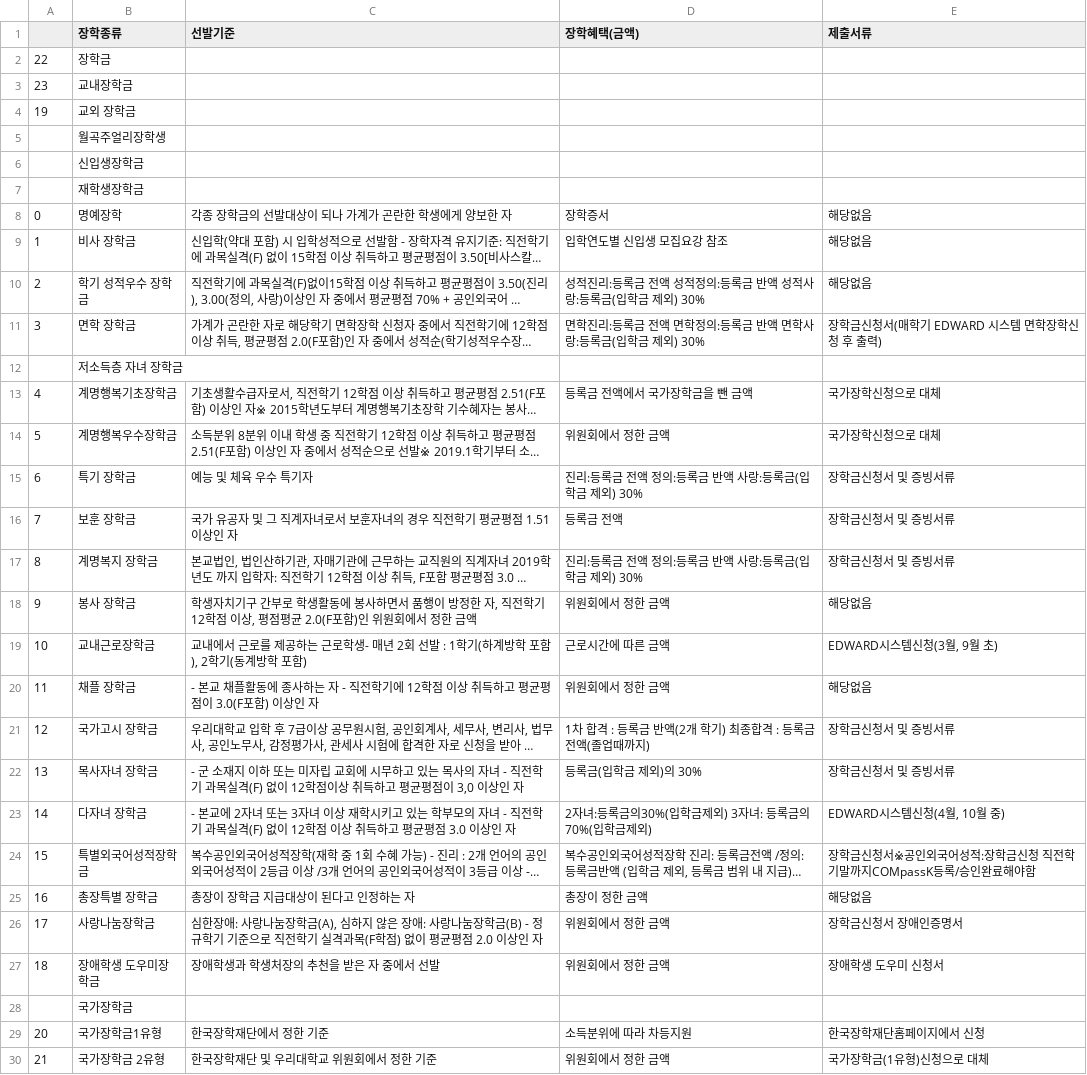
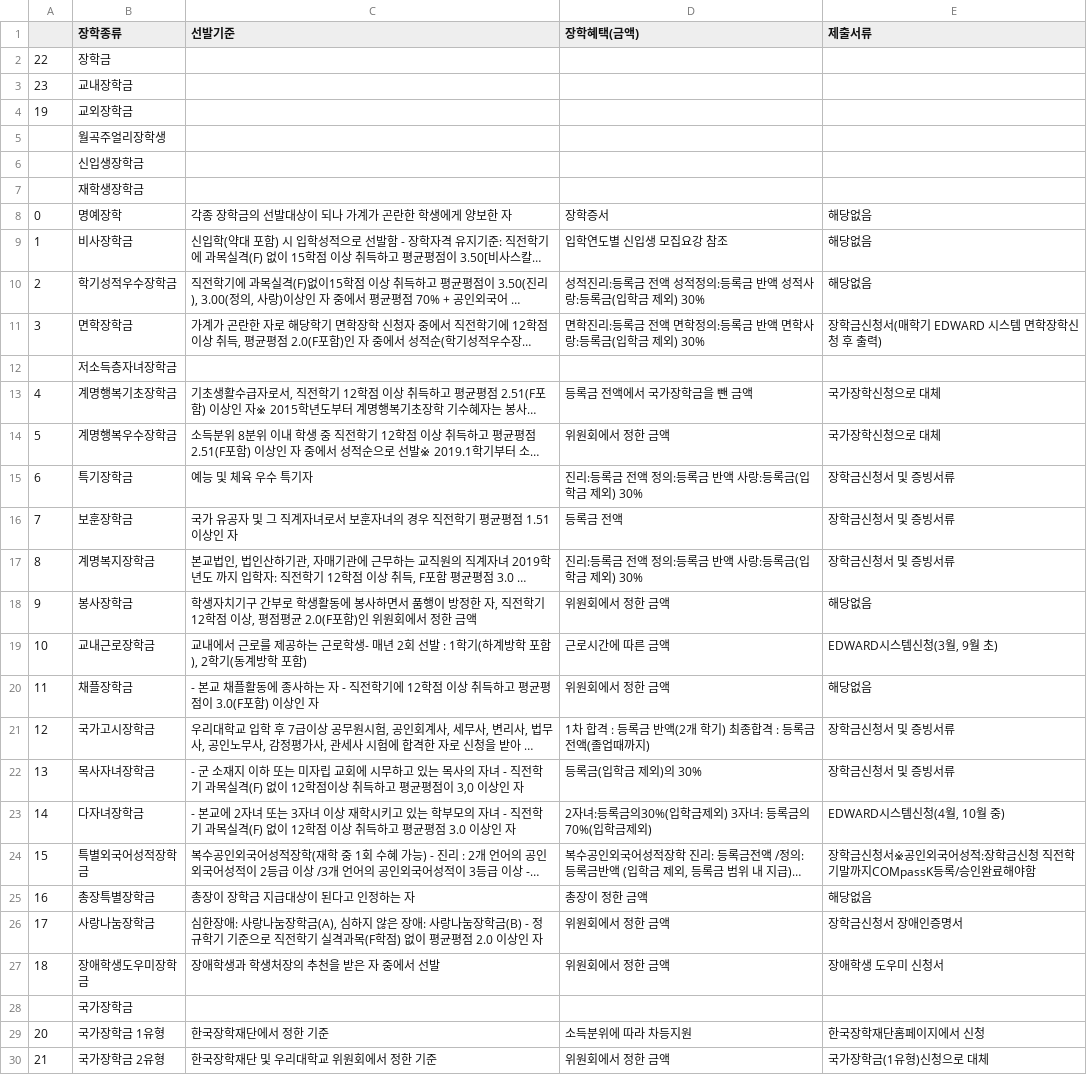
Before and after one commit to Byeongryul/kmu_chatbot_AI, a CSV file: rsc/data_mapping/QnA.csv, drawn as a sheet; long unchanged cells end in …; the diff names each change by its address in the sheet, - before the commit and + after, or states it on an @@ line.

```diff
--- a/rsc/data_mapping/QnA.csv
+++ b/rsc/data_mapping/QnA.csv
-B4 (장학종류): 교외 장학금
+B4 (장학종류): 교외장학금
-B9 (장학종류): 비사 장학금
+B9 (장학종류): 비사장학금
-B10 (장학종류): 학기 성적우수 장학금
+B10 (장학종류): 학기성적우수장학금
-B11 (장학종류): 면학 장학금
+B11 (장학종류): 면학장학금
-B12 (장학종류): 저소득층 자녀 장학금
+B12 (장학종류): 저소득층자녀장학금
-B15 (장학종류): 특기 장학금
+B15 (장학종류): 특기장학금
-B16 (장학종류): 보훈 장학금
+B16 (장학종류): 보훈장학금
-B17 (장학종류): 계명복지 장학금
+B17 (장학종류): 계명복지장학금
-B18 (장학종류): 봉사 장학금
+B18 (장학종류): 봉사장학금
-B20 (장학종류): 채플 장학금
+B20 (장학종류): 채플장학금
-B21 (장학종류): 국가고시 장학금
+B21 (장학종류): 국가고시장학금
-B22 (장학종류): 목사자녀 장학금
+B22 (장학종류): 목사자녀장학금
-B23 (장학종류): 다자녀 장학금
+B23 (장학종류): 다자녀장학금
-B25 (장학종류): 총장특별 장학금
+B25 (장학종류): 총장특별장학금
-B27 (장학종류): 장애학생 도우미장학금
+B27 (장학종류): 장애학생도우미장학금
-B29 (장학종류): 국가장학금1유형
+B29 (장학종류): 국가장학금 1유형
```
Also changed, not shown: rsc/data_mapping/scholaship_button_mapping.csv, rsc/sql/answer.csv, 3 other files.
